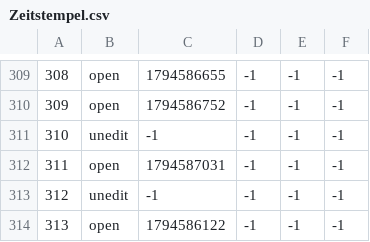
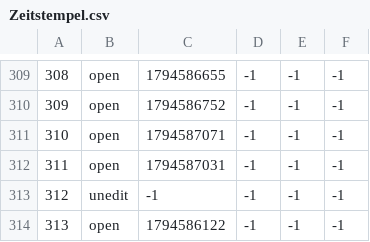
Before and after one commit to TomZernick/24h-Schwimmen-Veranstaltung, a CSV file: Zeitstempel.csv, drawn as a sheet; only a part is shown, gaps mark what is left out.

Commit message:
Exported data

```diff
--- a/Zeitstempel.csv
+++ b/Zeitstempel.csv
@@ -310,3 +310,3 @@
 309, open, 1794586752, -1, -1, -1
-310, unedit, -1, -1, -1, -1
+310, open, 1794587071, -1, -1, -1
 311, open, 1794587031, -1, -1, -1
```
